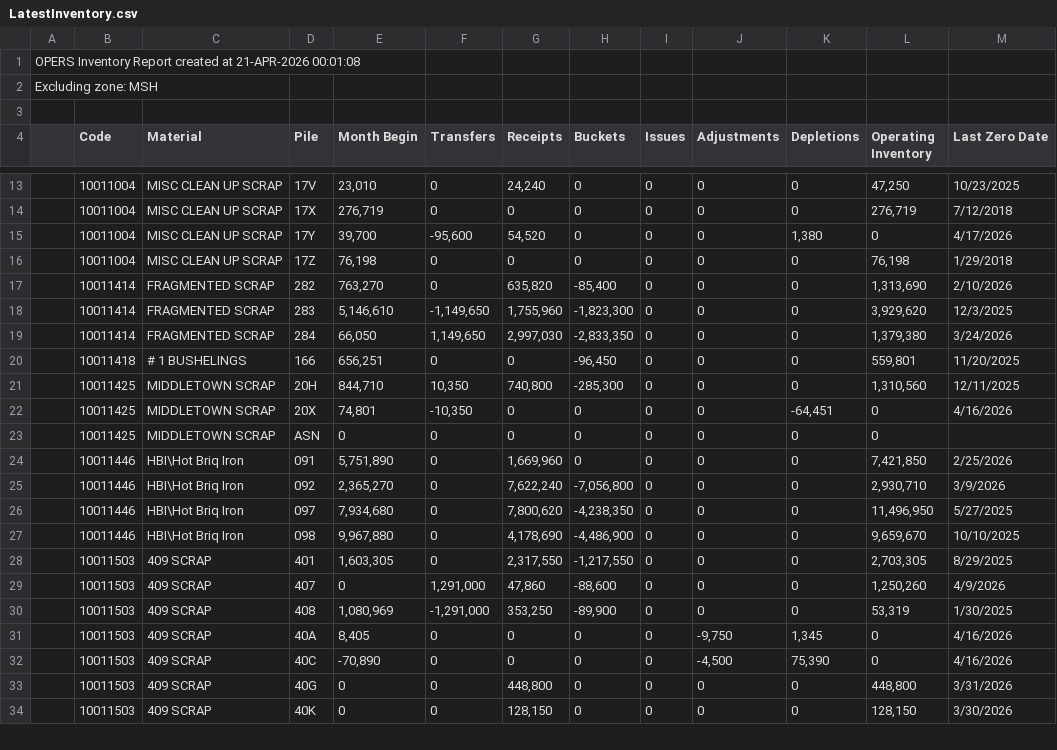
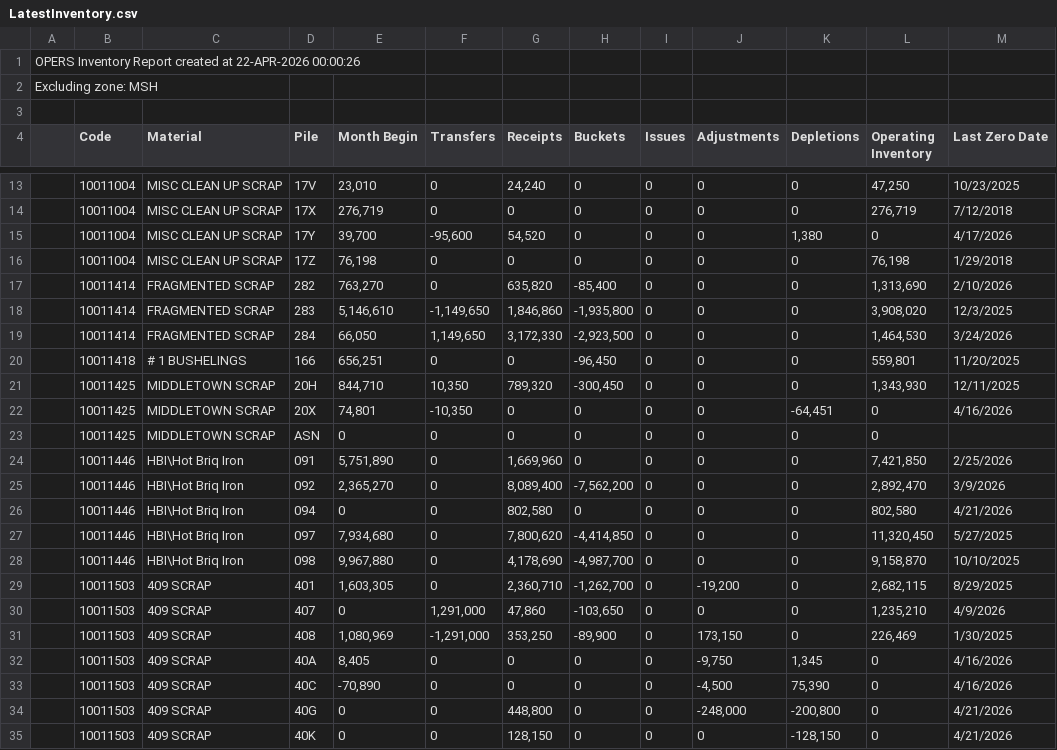
Before and after one commit to Harsco36Map/Yardmap, a CSV file: LatestInventory.csv, drawn as a sheet; only a part is shown, gaps mark what is left out; the diff covers the shown part only.

Commit message:
Add files via upload

```diff
--- a/LatestInventory.csv
+++ b/LatestInventory.csv
@@ -1,2 +1,2 @@
-OPERS Inventory Report created at 21-APR-2026 00:01:08
+OPERS Inventory Report created at 22-APR-2026 00:00:26
 Excluding zone: MSH
@@ -17,6 +17,6 @@ Excluding zone: MSH
 ,"10011414","FRAGMENTED SCRAP","282 ","763,270","0","635,820","-85,400","0","0","0","1,313,690","2/10/2026"
-,"10011414","FRAGMENTED SCRAP","283 ","5,146,610","-1,149,650","1,755,960","-1,823,300","0","0","0","3,929,620","12/3/2025"
-,"10011414","FRAGMENTED SCRAP","284 ","66,050","1,149,650","2,997,030","-2,833,350","0","0","0","1,379,380","3/24/2026"
+,"10011414","FRAGMENTED SCRAP","283 ","5,146,610","-1,149,650","1,846,860","-1,935,800","0","0","0","3,908,020","12/3/2025"
+,"10011414","FRAGMENTED SCRAP","284 ","66,050","1,149,650","3,172,330","-2,923,500","0","0","0","1,464,530","3/24/2026"
 ,"10011418","# 1 BUSHELINGS","166 ","656,251","0","0","-96,450","0","0","0","559,801","11/20/2025"
-,"10011425","MIDDLETOWN SCRAP","20H ","844,710","10,350","740,800","-285,300","0","0","0","1,310,560","12/11/2025"
+,"10011425","MIDDLETOWN SCRAP","20H ","844,710","10,350","789,320","-300,450","0","0","0","1,343,930","12/11/2025"
 ,"10011425","MIDDLETOWN SCRAP","20X ","74,801","-10,350","0","0","0","0","-64,451","0","4/16/2026"
@@ -24,11 +24,12 @@ Excluding zone: MSH
 ,"10011446","HBI\Hot Briq Iron","091 ","5,751,890","0","1,669,960","0","0","0","0","7,421,850","2/25/2026"
-,"10011446","HBI\Hot Briq Iron","092 ","2,365,270","0","7,622,240","-7,056,800","0","0","0","2,930,710","3/9/2026"
-,"10011446","HBI\Hot Briq Iron","097 ","7,934,680","0","7,800,620","-4,238,350","0","0","0","11,496,950","5/27/2025"
-,"10011446","HBI\Hot Briq Iron","098 ","9,967,880","0","4,178,690","-4,486,900","0","0","0","9,659,670","10/10/2025"
-,"10011503","409 SCRAP","401 ","1,603,305","0","2,317,550","-1,217,550","0","0","0","2,703,305","8/29/2025"
-,"10011503","409 SCRAP","407 ","0","1,291,000","47,860","-88,600","0","0","0","1,250,260","4/9/2026"
-,"10011503","409 SCRAP","408 ","1,080,969","-1,291,000","353,250","-89,900","0","0","0","53,319","1/30/2025"
+,"10011446","HBI\Hot Briq Iron","092 ","2,365,270","0","8,089,400","-7,562,200","0","0","0","2,892,470","3/9/2026"
+,"10011446","HBI\Hot Briq Iron","094 ","0","0","802,580","0","0","0","0","802,580","4/21/2026"
+,"10011446","HBI\Hot Briq Iron","097 ","7,934,680","0","7,800,620","-4,414,850","0","0","0","11,320,450","5/27/2025"
+,"10011446","HBI\Hot Briq Iron","098 ","9,967,880","0","4,178,690","-4,987,700","0","0","0","9,158,870","10/10/2025"
+,"10011503","409 SCRAP","401 ","1,603,305","0","2,360,710","-1,262,700","0","-19,200","0","2,682,115","8/29/2025"
+,"10011503","409 SCRAP","407 ","0","1,291,000","47,860","-103,650","0","0","0","1,235,210","4/9/2026"
+,"10011503","409 SCRAP","408 ","1,080,969","-1,291,000","353,250","-89,900","0","173,150","0","226,469","1/30/2025"
 ,"10011503","409 SCRAP","40A ","8,405","0","0","0","0","-9,750","1,345","0","4/16/2026"
 ,"10011503","409 SCRAP","40C ","-70,890","0","0","0","0","-4,500","75,390","0","4/16/2026"
-,"10011503","409 SCRAP","40G ","0","0","448,800","0","0","0","0","448,800","3/31/2026"
-,"10011503","409 SCRAP","40K ","0","0","128,150","0","0","0","0","128,150","3/30/2026"
+,"10011503","409 SCRAP","40G ","0","0","448,800","0","0","-248,000","-200,800","0","4/21/2026"
+,"10011503","409 SCRAP","40K ","0","0","128,150","0","0","0","-128,150","0","4/21/2026"
```
Also changed, not shown: 2 added rows and 126 edited cells elsewhere in this file.
